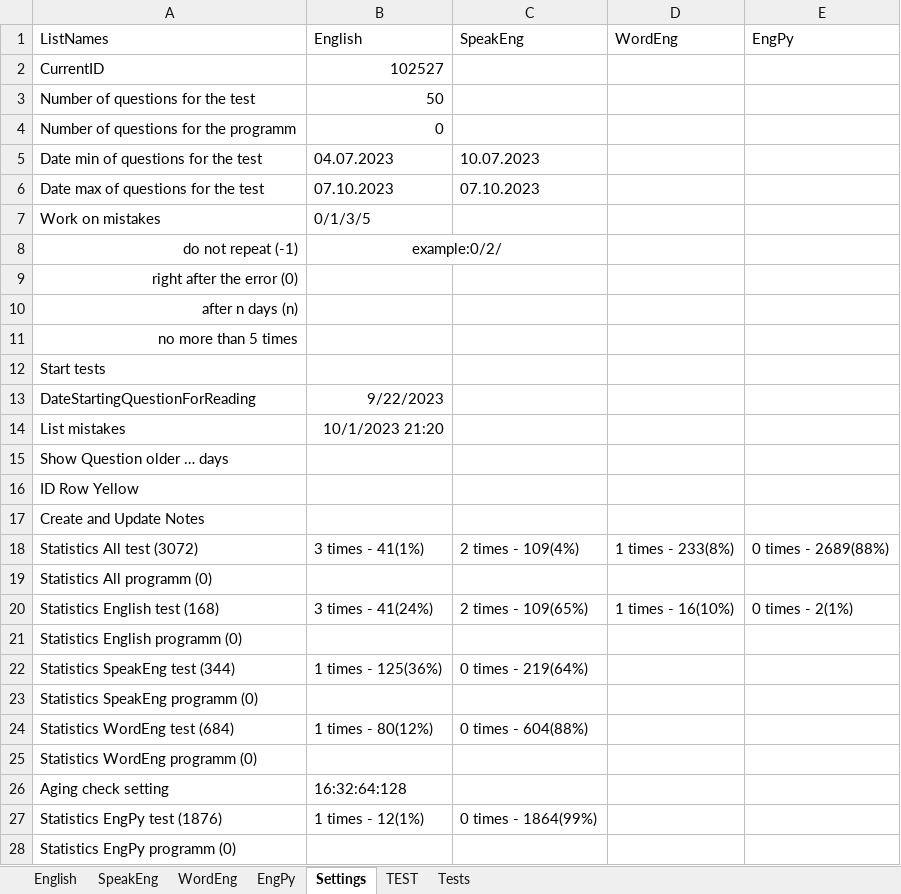
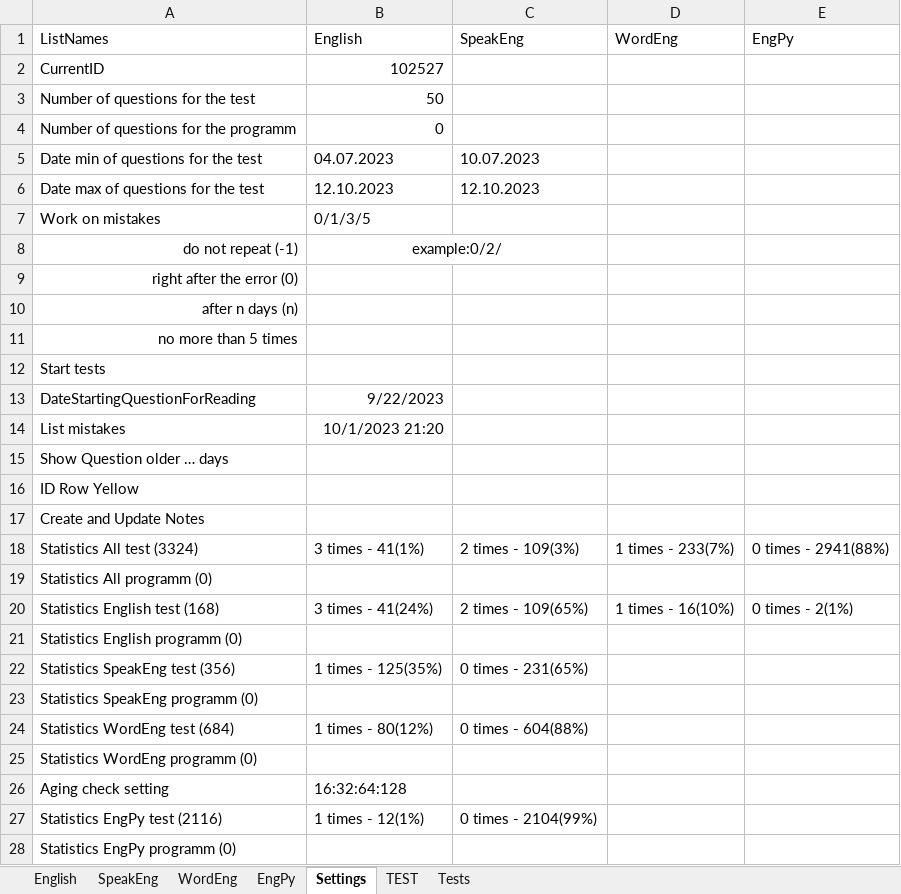
Before and after one commit to peleidmju/Learning, an Excel workbook: QuestEngl.xlsm, sheet Settings, drawn as a sheet; values as stored, in another font and other column widths than the file's, no borders; the diff names each change by its address in the sheet, - before the commit and + after, or states it on an @@ line.

```diff
--- a/QuestEngl.xlsm (sheet Settings)
+++ b/QuestEngl.xlsm (sheet Settings)
-B6 (English): 07.10.2023
+B6 (English): 12.10.2023
-C6 (SpeakEng): 07.10.2023
+C6 (SpeakEng): 12.10.2023
-A18 (ListNames): Statistics All test (3072)
+A18 (ListNames): Statistics All test (3324)
-C18 (SpeakEng): 2 times - 109(4%)
+C18 (SpeakEng): 2 times - 109(3%)
-D18 (WordEng): 1 times - 233(8%)
+D18 (WordEng): 1 times - 233(7%)
-E18 (EngPy): 0 times - 2689(88%)
+E18 (EngPy): 0 times - 2941(88%)
-A22 (ListNames): Statistics SpeakEng test (344)
+A22 (ListNames): Statistics SpeakEng test (356)
-B22 (English): 1 times - 125(36%)
+B22 (English): 1 times - 125(35%)
-C22 (SpeakEng): 0 times - 219(64%)
+C22 (SpeakEng): 0 times - 231(65%)
-A27 (ListNames): Statistics EngPy test (1876)
+A27 (ListNames): Statistics EngPy test (2116)
-C27 (SpeakEng): 0 times - 1864(99%)
+C27 (SpeakEng): 0 times - 2104(99%)
```
Also changed, not shown: sheet SpeakEng, Questionnaire.xlsm.
